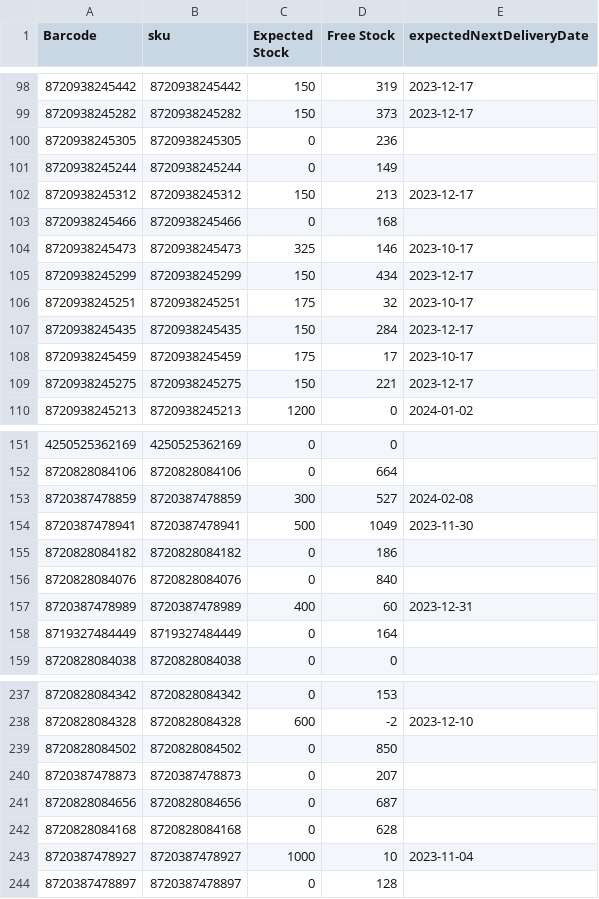
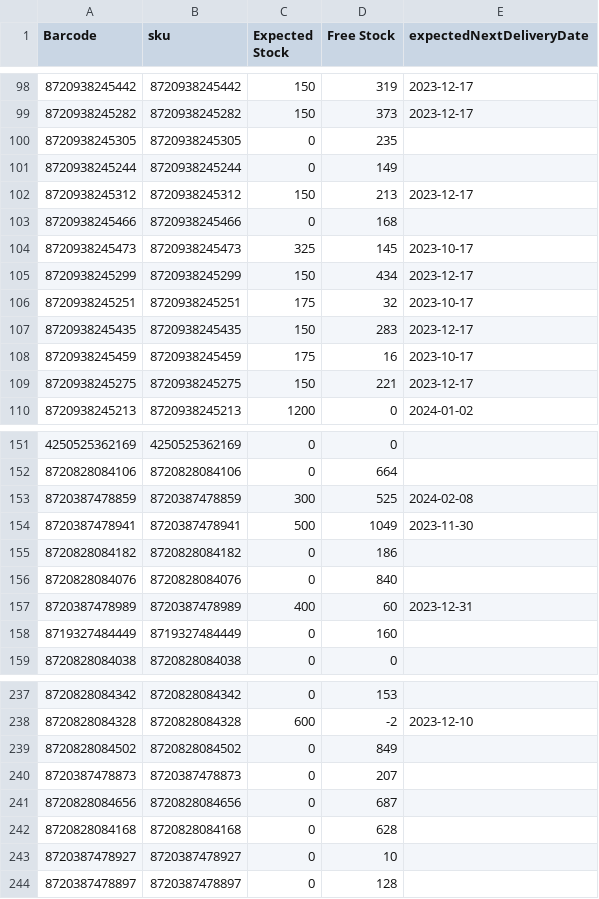
Before and after one commit to semjanssen98/stock, a CSV file: stockdata.csv, drawn as a sheet; only a part is shown, gaps mark what is left out; the diff covers the shown part only.

Commit message:
Update CSV files

```diff
--- a/stockdata.csv
+++ b/stockdata.csv
@@ -99,3 +99,3 @@ Barcode,sku,Expected Stock,Free Stock,expectedNextDeliveryDate
 8720938245282,8720938245282,150,373,2023-12-17
-8720938245305,8720938245305,0,236,
+8720938245305,8720938245305,0,235,
 8720938245244,8720938245244,0,149,
@@ -103,7 +103,7 @@ Barcode,sku,Expected Stock,Free Stock,expectedNextDeliveryDate
 8720938245466,8720938245466,0,168,
-8720938245473,8720938245473,325,146,2023-10-17
+8720938245473,8720938245473,325,145,2023-10-17
 8720938245299,8720938245299,150,434,2023-12-17
 8720938245251,8720938245251,175,32,2023-10-17
-8720938245435,8720938245435,150,284,2023-12-17
-8720938245459,8720938245459,175,17,2023-10-17
+8720938245435,8720938245435,150,283,2023-12-17
+8720938245459,8720938245459,175,16,2023-10-17
 8720938245275,8720938245275,150,221,2023-12-17
@@ -152,3 +152,3 @@ Barcode,sku,Expected Stock,Free Stock,expectedNextDeliveryDate
 8720828084106,8720828084106,0,664,
-8720387478859,8720387478859,300,527,2024-02-08
+8720387478859,8720387478859,300,525,2024-02-08
 8720387478941,8720387478941,500,1049,2023-11-30
@@ -157,3 +157,3 @@ Barcode,sku,Expected Stock,Free Stock,expectedNextDeliveryDate
 8720387478989,8720387478989,400,60,2023-12-31
-8719327484449,8719327484449,0,164,
+8719327484449,8719327484449,0,160,
 8720828084038,8720828084038,0,0,
@@ -238,3 +238,3 @@ Barcode,sku,Expected Stock,Free Stock,expectedNextDeliveryDate
 8720828084328,8720828084328,600,-2,2023-12-10
-8720828084502,8720828084502,0,850,
+8720828084502,8720828084502,0,849,
 8720387478873,8720387478873,0,207,
@@ -242,3 +242,3 @@ Barcode,sku,Expected Stock,Free Stock,expectedNextDeliveryDate
 8720828084168,8720828084168,0,628,
-8720387478927,8720387478927,1000,10,2023-11-04
+8720387478927,8720387478927,0,10,
 8720387478897,8720387478897,0,128,
```
Also changed, not shown: 14 edited cells elsewhere in this file.
